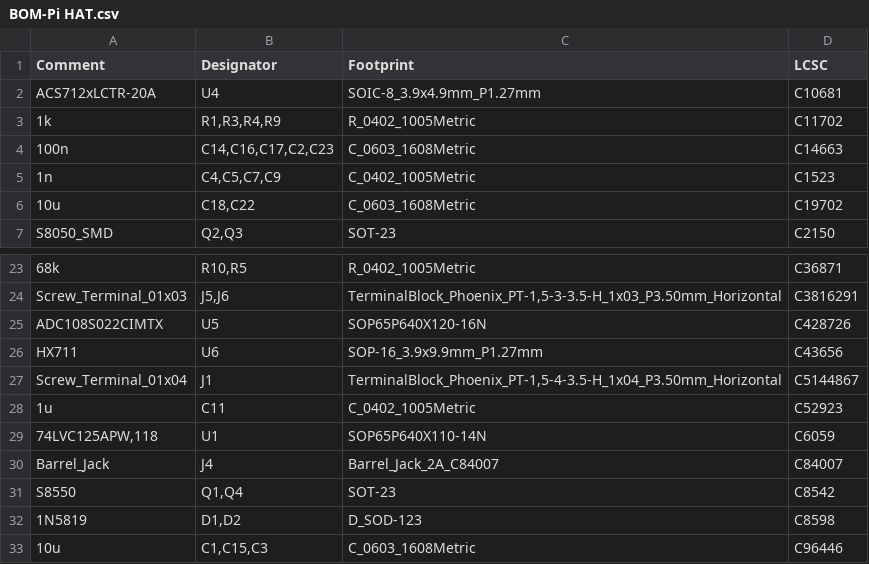
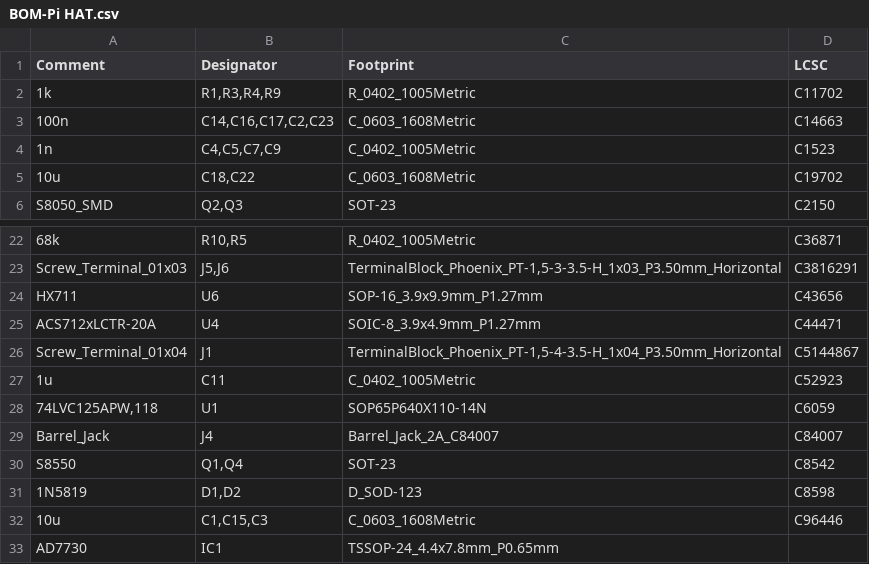
Before and after one commit to Montso/Pi-HAT, a CSV file: jlcpcb/production_files/BOM-Pi HAT.csv, drawn as a sheet; only a part is shown, gaps mark what is left out; removed rows and columns are numbered as before the commit, all else as after; the diff names each change by its address in the sheet, - before the commit and + after, or states it on an @@ line.

```diff
--- a/jlcpcb/production_files/BOM-Pi HAT.csv
+++ b/jlcpcb/production_files/BOM-Pi HAT.csv
-row 2: ACS712xLCTR-20A | U4 | SOIC-8_3.9x4.9mm_P1.27mm | C10681
-row 25: ADC108S022CIMTX | U5 | SOP65P640X120-16N | C428726
+row 25: ACS712xLCTR-20A | U4 | SOIC-8_3.9x4.9mm_P1.27mm | C44471
+row 33: AD7730 | IC1 | TSSOP-24_4.4x7.8mm_P0.65mm
```
Also changed, not shown: jlcpcb/production_files/CPL-Pi HAT.csv, 19 other files.
